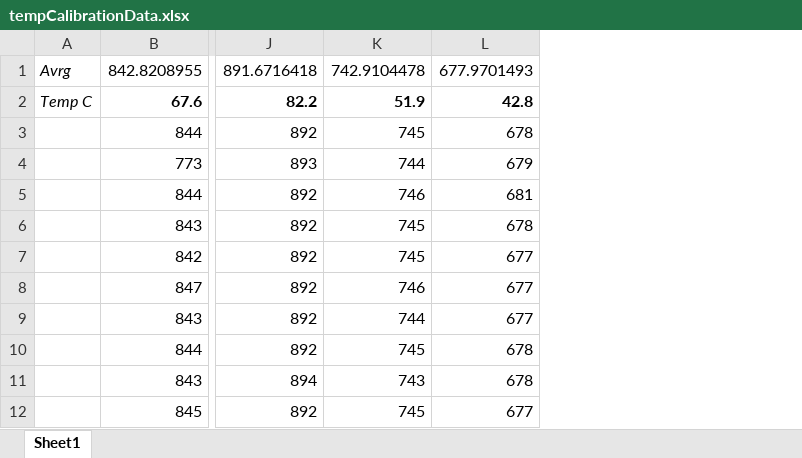
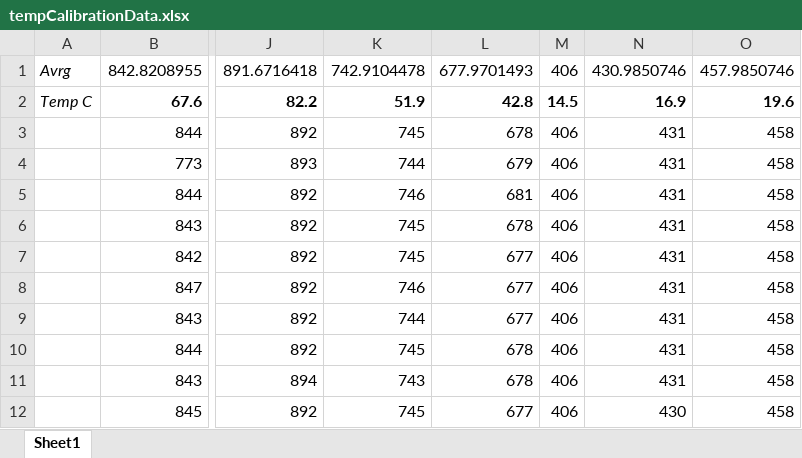
Before and after one commit to deanlai/ME121-Fishtank, an Excel workbook: Calibration/tempCalibrationData.xlsx, sheet Sheet1, drawn as a sheet; only a part is shown, gaps mark what is left out; values as stored, in another font and other column widths than the file's, no borders; the diff names each change by its address in the sheet, - before the commit and + after, or states it on an @@ line.

Commit message:
more temp data

```diff
--- a/Calibration/tempCalibrationData.xlsx (sheet Sheet1)
+++ b/Calibration/tempCalibrationData.xlsx (sheet Sheet1)
+column M, rows 1-12: 406 | 14.5 | 406 | 406 | 406 | 406 | 406 | 406 | 406 | 406 | 406 | 406
+column N, rows 1-12: 430.9850746 | 16.9 | 431 | 431 | 431 | 431 | 431 | 431 | 431 | 431 | 431 | 430
+column O, rows 1-12: 457.9850746 | 19.6 | 458 | 458 | 458 | 458 | 458 | 458 | 458 | 458 | 458 | 458
```
Also changed, not shown: 2 other files.
